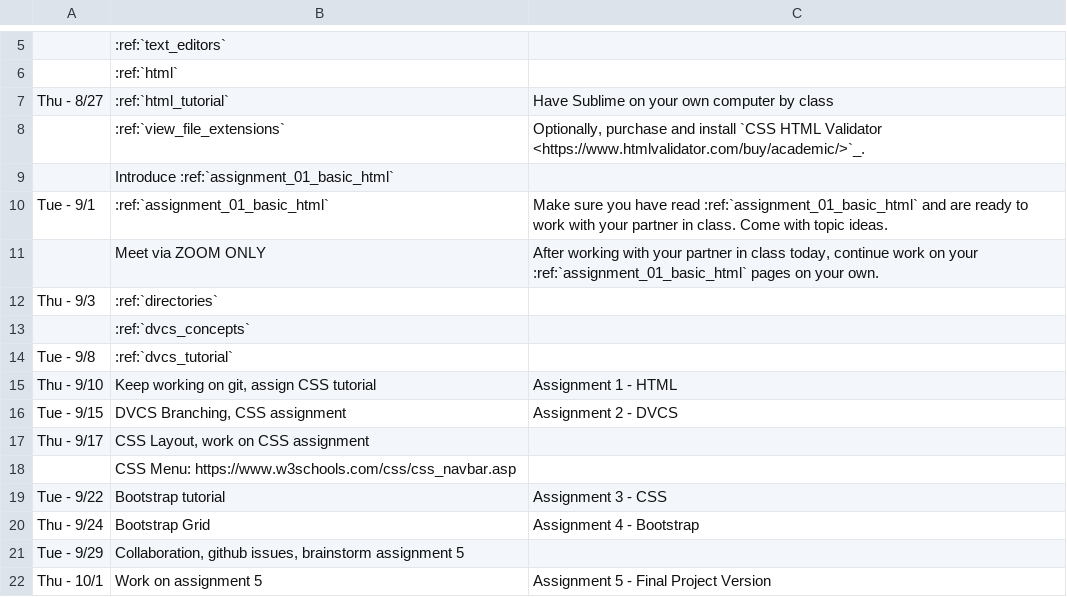
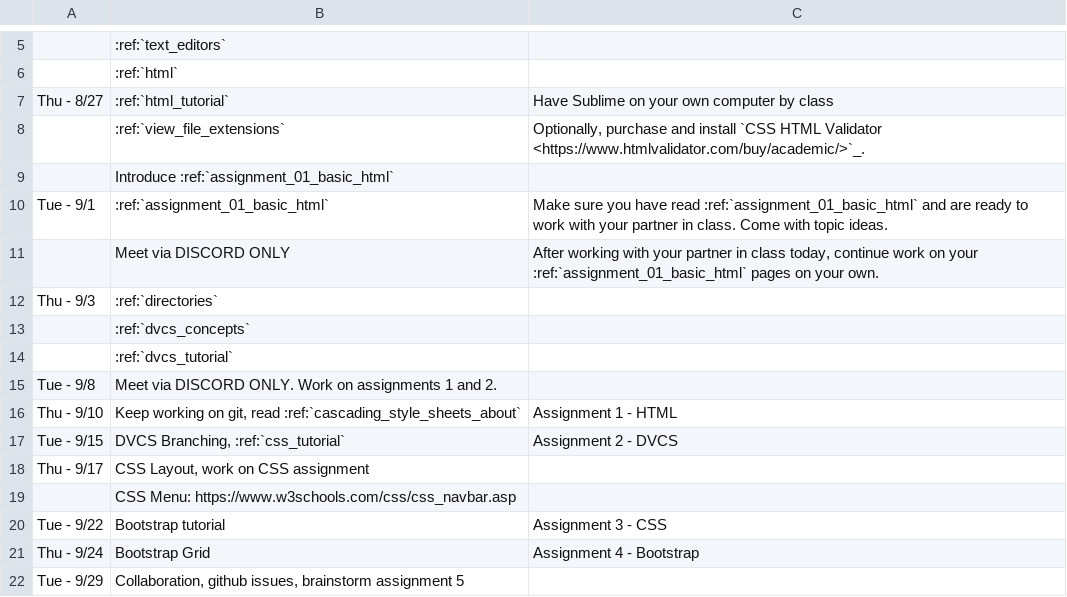
Before and after one commit to pvcraven/web-development-class, a CSV file: source/semester_1/class_schedule.csv, drawn as a sheet; only a part is shown, gaps mark what is left out; the shorter side is filled out with more unchanged rows.

```diff
--- a/source/semester_1/class_schedule.csv
+++ b/source/semester_1/class_schedule.csv
@@ -10,8 +10,9 @@ Thu - 8/27,:ref:`html_tutorial`,Have Sublime on your own computer by class
 Tue - 9/1,:ref:`assignment_01_basic_html`,Make sure you have read :ref:`assignment_01_basic_html` and are ready to work with your partner in class. Come with topic ideas.
-,Meet via ZOOM ONLY,"After working with your partner in class today, continue work on your :ref:`assignment_01_basic_html` pages on your own."
+,Meet via DISCORD ONLY,"After working with your partner in class today, continue work on your :ref:`assignment_01_basic_html` pages on your own."
 Thu - 9/3,:ref:`directories`,
 ,:ref:`dvcs_concepts`,
-Tue - 9/8,:ref:`dvcs_tutorial`,
-Thu - 9/10,"Keep working on git, assign CSS tutorial",Assignment 1 - HTML
-Tue - 9/15,"DVCS Branching, CSS assignment",Assignment 2 - DVCS
+,:ref:`dvcs_tutorial`,
+Tue - 9/8,"Meet via DISCORD ONLY. Work on assignments 1 and 2.",
+Thu - 9/10,"Keep working on git, read :ref:`cascading_style_sheets_about`",Assignment 1 - HTML
+Tue - 9/15,"DVCS Branching, :ref:`css_tutorial`",Assignment 2 - DVCS
 Thu - 9/17,"CSS Layout, work on CSS assignment",
```
Also changed, not shown: 4 other files.
